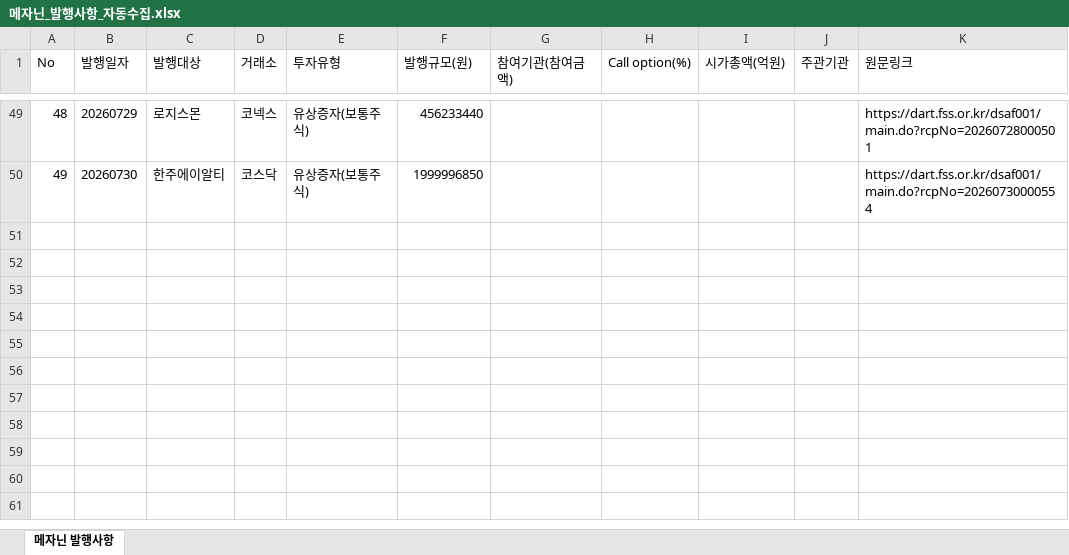
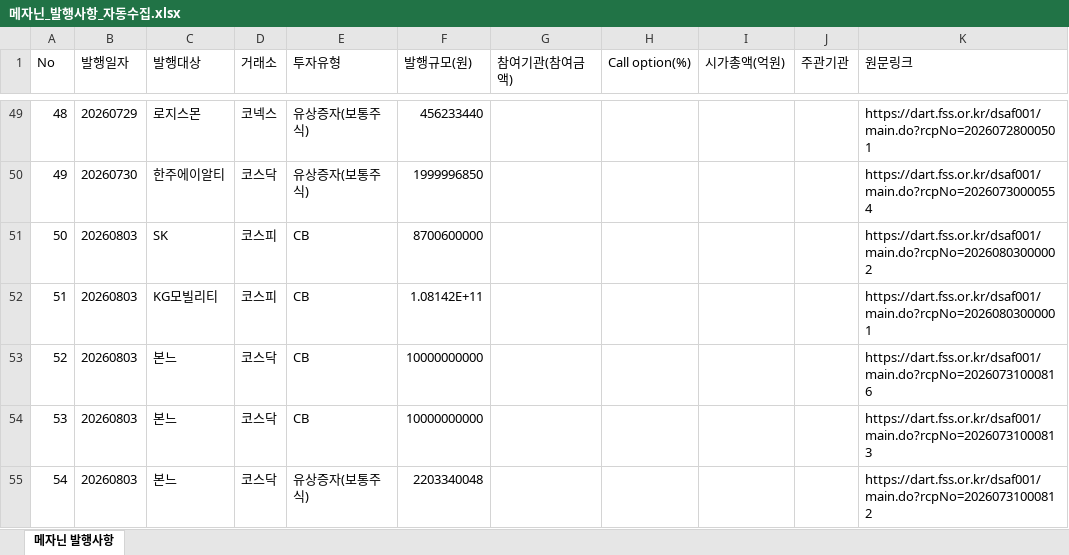
Before and after one commit to daivid0912-cpu/dart_monitor_v3, an Excel workbook: 메자닌_발행사항_자동수집.xlsx, sheet 메자닌 발행사항, drawn as a sheet; only a part is shown, gaps mark what is left out; values as stored, in another font and other column widths than the file's, no borders; the diff names each change by its address in the sheet, - before the commit and + after, or states it on an @@ line.

```diff
--- a/메자닌_발행사항_자동수집.xlsx (sheet 메자닌 발행사항)
+++ b/메자닌_발행사항_자동수집.xlsx (sheet 메자닌 발행사항)
+row 51: 50 | 20260803 | SK | 코스피 | CB | 8700600000 |  |  |  |  | https://dart.fss.or.kr/dsaf001/main.do?rcpNo=20260803000002
+row 52: 51 | 20260803 | KG모빌리티 | 코스피 | CB | 1.08142E+11 |  |  |  |  | https://dart.fss.or.kr/dsaf001/main.do?rcpNo=20260803000001
+row 53: 52 | 20260803 | 본느 | 코스닥 | CB | 10000000000 |  |  |  |  | https://dart.fss.or.kr/dsaf001/main.do?rcpNo=20260731000816
+row 54: 53 | 20260803 | 본느 | 코스닥 | CB | 10000000000 |  |  |  |  | https://dart.fss.or.kr/dsaf001/main.do?rcpNo=20260731000813
+row 55: 54 | 20260803 | 본느 | 코스닥 | 유상증자(보통주식) | 2203340048 |  |  |  |  | https://dart.fss.or.kr/dsaf001/main.do?rcpNo=20260731000812
```
Also changed, not shown: 1 other file.
